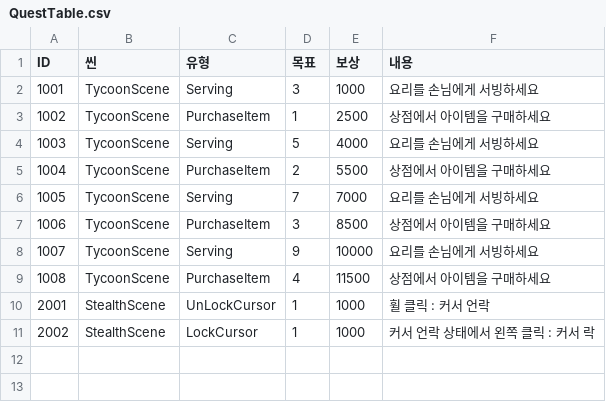
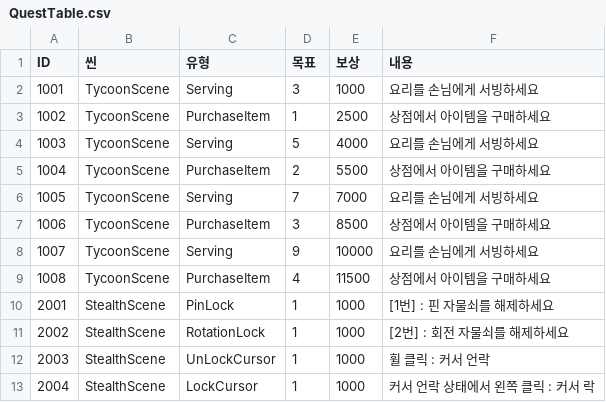
Before and after one commit to sinwa3/Fish-Tycoon, a CSV file: Assets/@Resources/Resources/Table/QuestTable.csv, drawn as a sheet.

Commit message:
feat: Integrate minigames into stealth scene and quest system
스텔스 씬 미니게임 통합 및 퀘스트 연동

```diff
--- a/Assets/@Resources/Resources/Table/QuestTable.csv
+++ b/Assets/@Resources/Resources/Table/QuestTable.csv
@@ -9,3 +9,5 @@
 1008,TycoonScene,PurchaseItem,4,11500,상점에서 아이템을 구매하세요
-2001,StealthScene,UnLockCursor,1,1000,휠 클릭 : 커서 언락
-2002,StealthScene,LockCursor,1,1000,커서 언락 상태에서 왼쪽 클릭 : 커서 락
+2001,StealthScene,PinLock,1,1000,[1번] : 핀 자물쇠를 해제하세요
+2002,StealthScene,RotationLock,1,1000,[2번] : 회전 자물쇠를 해제하세요
+2003,StealthScene,UnLockCursor,1,1000,휠 클릭 : 커서 언락
+2004,StealthScene,LockCursor,1,1000,커서 언락 상태에서 왼쪽 클릭 : 커서 락
```
Also changed, not shown: 16 other files.
